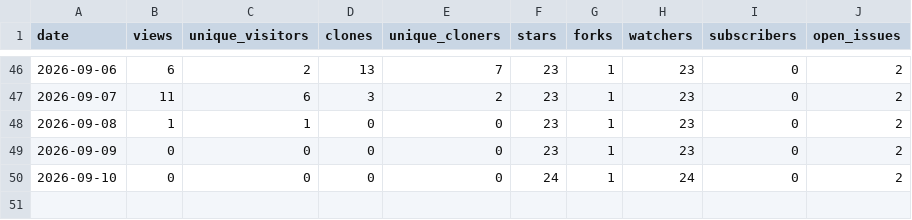
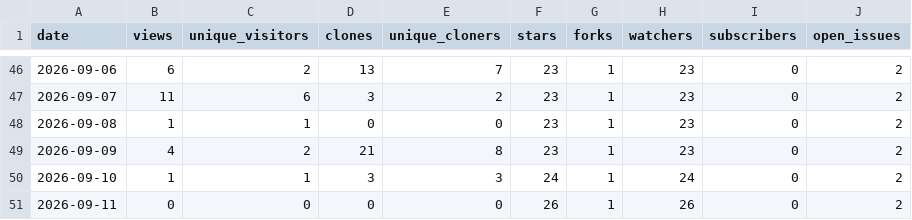
Before and after one commit to Resetnak/OpenStars, a CSV file: data/Resetnak/cooldeck/traffic.csv, drawn as a sheet; only a part is shown, gaps mark what is left out.

```diff
--- a/data/Resetnak/cooldeck/traffic.csv
+++ b/data/Resetnak/cooldeck/traffic.csv
@@ -48,3 +48,4 @@ date,views,unique_visitors,clones,unique_cloners,stars,forks,watchers,subscriber
 2026-09-08,1,1,0,0,23,1,23,0,2
-2026-09-09,0,0,0,0,23,1,23,0,2
-2026-09-10,0,0,0,0,24,1,24,0,2
+2026-09-09,4,2,21,8,23,1,23,0,2
+2026-09-10,1,1,3,3,24,1,24,0,2
+2026-09-11,0,0,0,0,26,1,26,0,2
```
Also changed, not shown: data/Resetnak/MakeView/traffic.csv, data/Resetnak/OpenStars/traffic.csv, 16 other files.
